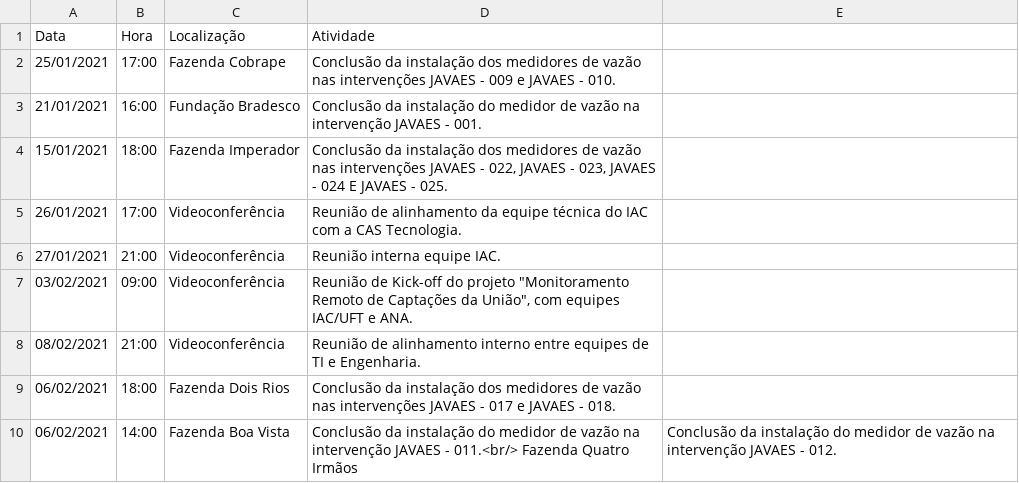
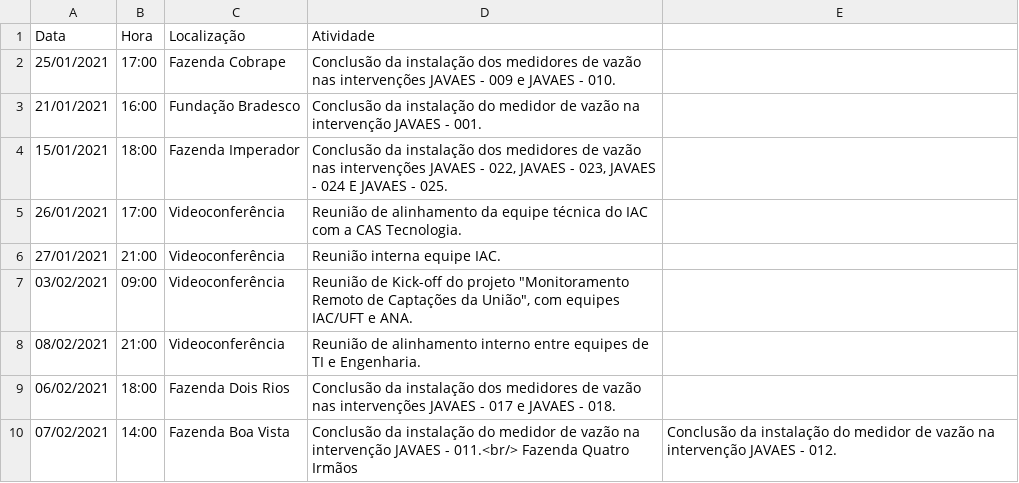
Before and after one commit to Weslly31/PortalDeNoticias, a CSV file: atividades/Atividades.csv, drawn as a sheet.

Commit message:
Update Atividades.csv

```diff
--- a/atividades/Atividades.csv
+++ b/atividades/Atividades.csv
@@ -9,2 +9,2 @@
 06/02/2021;18:00;Fazenda Dois Rios;Conclusão da instalação dos medidores de vazão nas intervenções JAVAES - 017 e JAVAES - 018.
-06/02/2021;14:00;Fazenda Boa Vista;Conclusão da instalação do medidor de vazão na intervenção JAVAES - 011.<br/> Fazenda Quatro Irmãos;Conclusão da instalação do medidor de vazão na intervenção JAVAES - 012.
+07/02/2021;14:00;Fazenda Boa Vista;Conclusão da instalação do medidor de vazão na intervenção JAVAES - 011.<br/> Fazenda Quatro Irmãos;Conclusão da instalação do medidor de vazão na intervenção JAVAES - 012.
```
